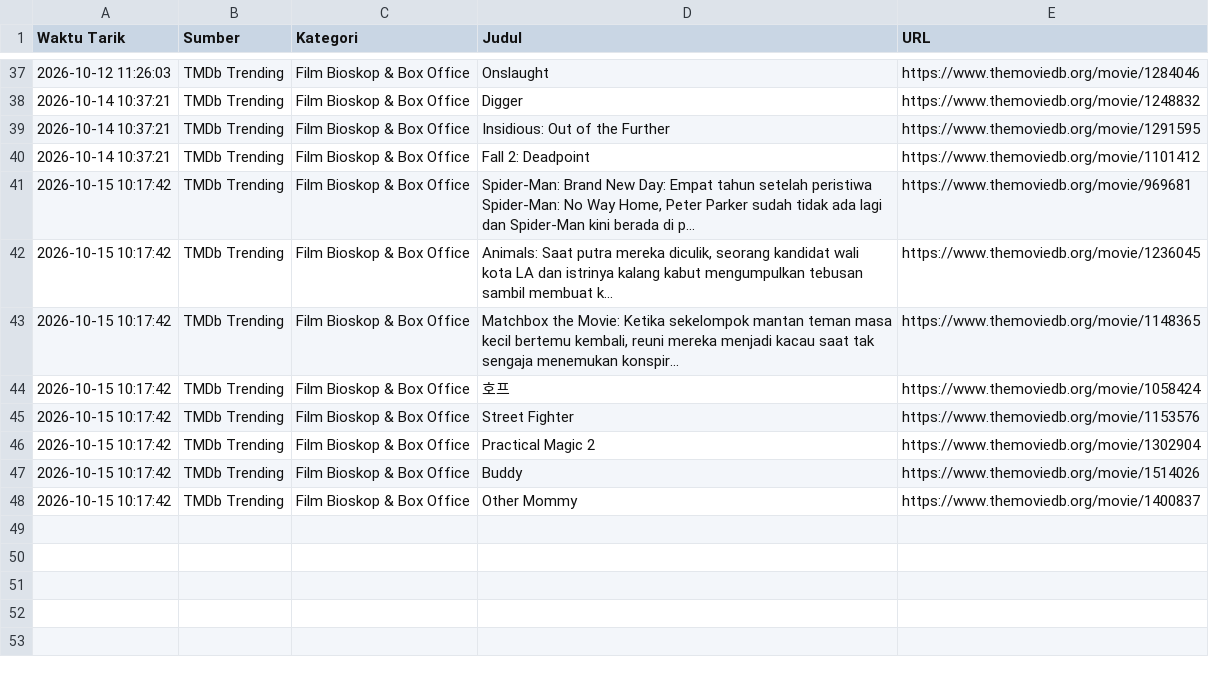
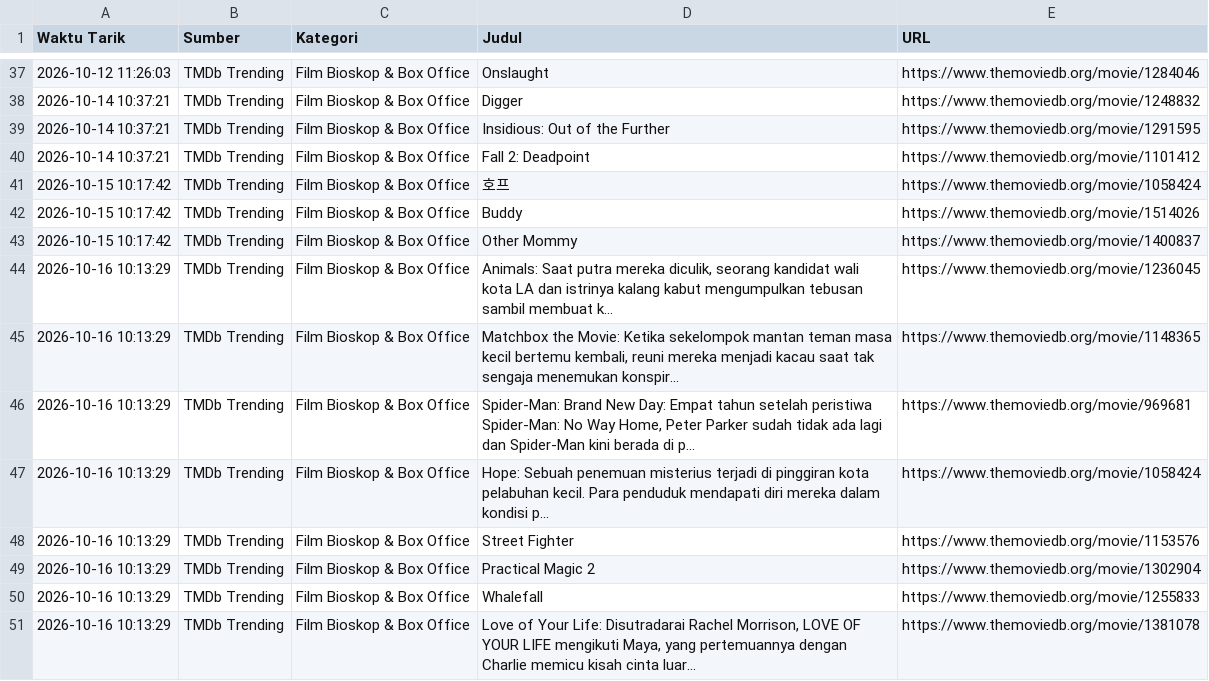
Before and after one commit to adammadden13-oss/indonesian-media-pulse, a CSV file: film_dan_hiburan.csv, drawn as a sheet; only a part is shown, gaps mark what is left out.

```diff
--- a/film_dan_hiburan.csv
+++ b/film_dan_hiburan.csv
@@ -40,9 +40,12 @@ Waktu Tarik,Sumber,Kategori,Judul,URL
 2026-10-14 10:37:21,TMDb Trending,Film Bioskop & Box Office,Fall 2: Deadpoint,https://www.themoviedb.org/movie/1101412
-2026-10-15 10:17:42,TMDb Trending,Film Bioskop & Box Office,"Spider-Man: Brand New Day: Empat tahun setelah peristiwa Spider-Man: No Way Home, Peter Parker sudah tidak ada lagi dan Spider-Man kini berada di p...",https://www.themoviedb.org/movie/969681
-2026-10-15 10:17:42,TMDb Trending,Film Bioskop & Box Office,"Animals: Saat putra mereka diculik, seorang kandidat wali kota LA dan istrinya kalang kabut mengumpulkan tebusan sambil membuat k...",https://www.themoviedb.org/movie/1236045
-2026-10-15 10:17:42,TMDb Trending,Film Bioskop & Box Office,"Matchbox the Movie: Ketika sekelompok mantan teman masa kecil bertemu kembali, reuni mereka menjadi kacau saat tak sengaja menemukan konspir...",https://www.themoviedb.org/movie/1148365
 2026-10-15 10:17:42,TMDb Trending,Film Bioskop & Box Office,호프,https://www.themoviedb.org/movie/1058424
-2026-10-15 10:17:42,TMDb Trending,Film Bioskop & Box Office,Street Fighter,https://www.themoviedb.org/movie/1153576
-2026-10-15 10:17:42,TMDb Trending,Film Bioskop & Box Office,Practical Magic 2,https://www.themoviedb.org/movie/1302904
 2026-10-15 10:17:42,TMDb Trending,Film Bioskop & Box Office,Buddy,https://www.themoviedb.org/movie/1514026
 2026-10-15 10:17:42,TMDb Trending,Film Bioskop & Box Office,Other Mommy,https://www.themoviedb.org/movie/1400837
+2026-10-16 10:13:29,TMDb Trending,Film Bioskop & Box Office,"Animals: Saat putra mereka diculik, seorang kandidat wali kota LA dan istrinya kalang kabut mengumpulkan tebusan sambil membuat k...",https://www.themoviedb.org/movie/1236045
+2026-10-16 10:13:29,TMDb Trending,Film Bioskop & Box Office,"Matchbox the Movie: Ketika sekelompok mantan teman masa kecil bertemu kembali, reuni mereka menjadi kacau saat tak sengaja menemukan konspir...",https://www.themoviedb.org/movie/1148365
+2026-10-16 10:13:29,TMDb Trending,Film Bioskop & Box Office,"Spider-Man: Brand New Day: Empat tahun setelah peristiwa Spider-Man: No Way Home, Peter Parker sudah tidak ada lagi dan Spider-Man kini berada di p...",https://www.themoviedb.org/movie/969681
+2026-10-16 10:13:29,TMDb Trending,Film Bioskop & Box Office,Hope: Sebuah penemuan misterius terjadi di pinggiran kota pelabuhan kecil. Para penduduk mendapati diri mereka dalam kondisi p...,https://www.themoviedb.org/movie/1058424
+2026-10-16 10:13:29,TMDb Trending,Film Bioskop & Box Office,Street Fighter,https://www.themoviedb.org/movie/1153576
+2026-10-16 10:13:29,TMDb Trending,Film Bioskop & Box Office,Practical Magic 2,https://www.themoviedb.org/movie/1302904
+2026-10-16 10:13:29,TMDb Trending,Film Bioskop & Box Office,Whalefall,https://www.themoviedb.org/movie/1255833
+2026-10-16 10:13:29,TMDb Trending,Film Bioskop & Box Office,"Love of Your Life: Disutradarai Rachel Morrison, LOVE OF YOUR LIFE mengikuti Maya, yang pertemuannya dengan Charlie memicu kisah cinta luar...",https://www.themoviedb.org/movie/1381078
```
Also changed, not shown: berita_terkini.csv, berita_trending.csv, 4 other files.
